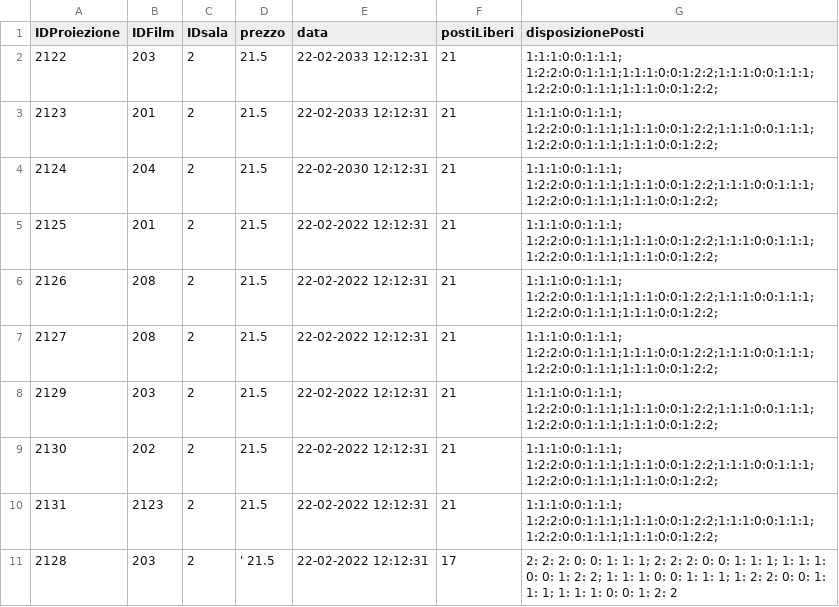
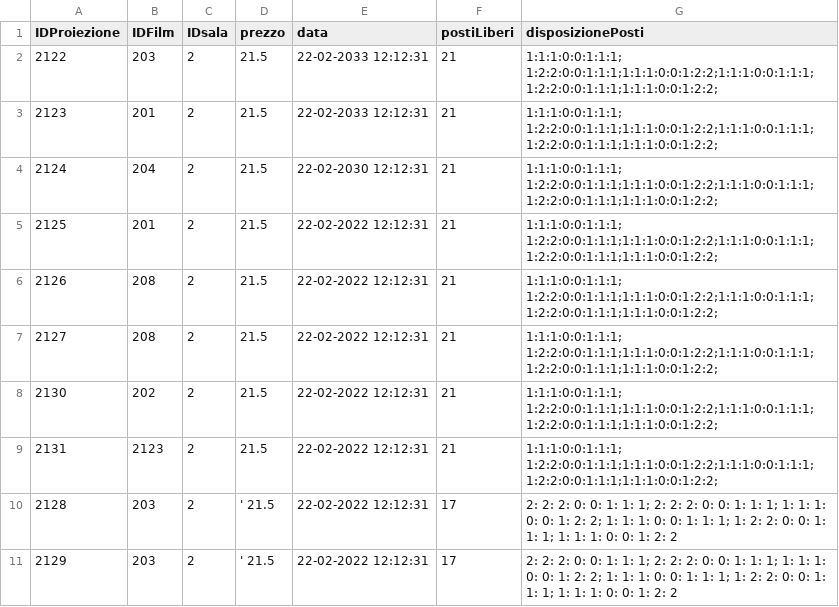
Before and after one commit to Franc3sco07/Cinema_Progetto, a CSV file: progetto/database/proiezione.csv, drawn as a sheet; removed rows and columns are numbered as before the commit, all else as after; the diff names each change by its address in the sheet, - before the commit and + after, or states it on an @@ line.

Commit message:
Risolto problema data

```diff
--- a/progetto/database/proiezione.csv
+++ b/progetto/database/proiezione.csv
-row 8: 2129 | 203 | 2 | 21.5 | 22-02-2022 12:12:31 | 21 | 1:1:1:0:0:1:1:1; 1:2:2:0:0:1:1:1;1:1:1:0:0:1:2:2;1:1:1:0:0:1:1:1; 1:2:2:0:0:1:1:1;1:1:1:0:0:1:2:2;
+row 11: 2129 | 203 | 2 | ' 21.5 | 22-02-2022 12:12:31 | 17 | 2: 2: 2: 0: 0: 1: 1: 1; 2: 2: 2: 0: 0: 1: 1: 1; 1: 1: 1: 0: 0: 1: 2: 2; 1: 1: 1: 0: 0: 1: 1: 1; 1: 2: 2: 0: 0: 1: 1: 1; 1: 1: 1: 0: 0: 1: 2: 2
```
Also changed, not shown: progetto/database/prenotazione.csv, 2 other files.
